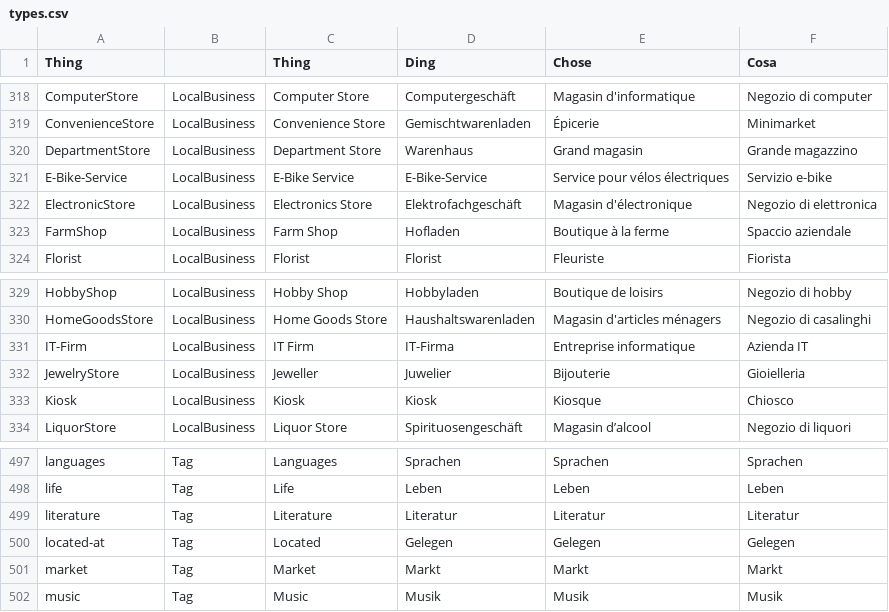
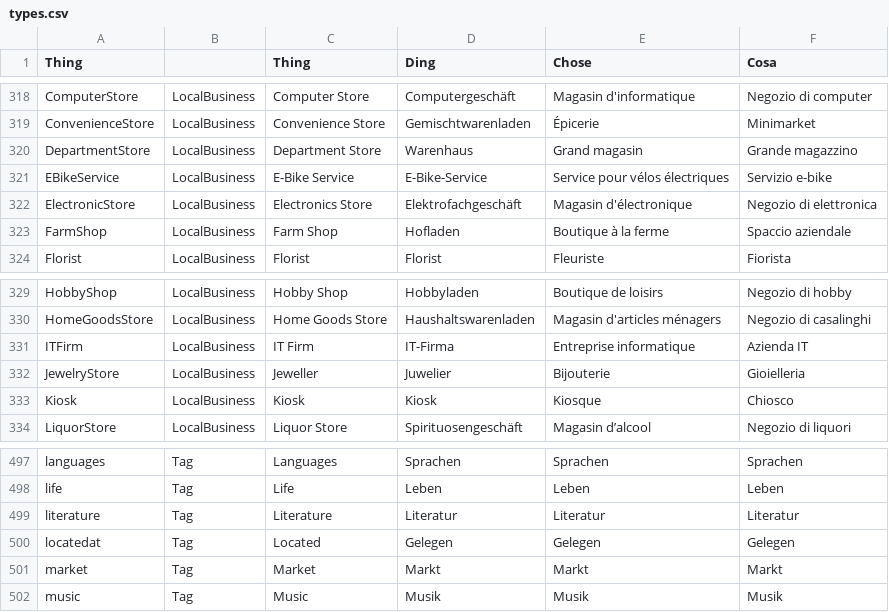
Before and after one commit to contentdesk/python-contentdesk-discover, a CSV file: output/types.csv, drawn as a sheet; only a part is shown, gaps mark what is left out; the diff covers the shown part only.

```diff
--- a/output/types.csv
+++ b/output/types.csv
@@ -320,3 +320,3 @@ ConvenienceStore;LocalBusiness;Convenience Store;Gemischtwarenladen;Épicerie;Mi
 DepartmentStore;LocalBusiness;Department Store;Warenhaus;Grand magasin;Grande magazzino
-E-Bike-Service;LocalBusiness;E-Bike Service;E-Bike-Service;Service pour vélos électriques;Servizio e-bike
+EBikeService;LocalBusiness;E-Bike Service;E-Bike-Service;Service pour vélos électriques;Servizio e-bike
 ElectronicStore;LocalBusiness;Electronics Store;Elektrofachgeschäft;Magasin d'électronique;Negozio di elettronica
@@ -330,3 +330,3 @@ HobbyShop;LocalBusiness;Hobby Shop;Hobbyladen;Boutique de loisirs;Negozio di hob
 HomeGoodsStore;LocalBusiness;Home Goods Store;Haushaltswarenladen;Magasin d'articles ménagers;Negozio di casalinghi
-IT-Firm;LocalBusiness;IT Firm;IT-Firma;Entreprise informatique;Azienda IT
+ITFirm;LocalBusiness;IT Firm;IT-Firma;Entreprise informatique;Azienda IT
 JewelryStore;LocalBusiness;Jeweller;Juwelier;Bijouterie;Gioielleria
@@ -499,3 +499,3 @@ life;Tag;Life;Leben;Leben;Leben
 literature;Tag;Literature;Literatur;Literatur;Literatur
-located-at;Tag;Located;Gelegen;Gelegen;Gelegen
+locatedat;Tag;Located;Gelegen;Gelegen;Gelegen
 market;Tag;Market;Markt;Markt;Markt
```
Also changed, not shown: 30 edited cells elsewhere in this file, 2 other files.
